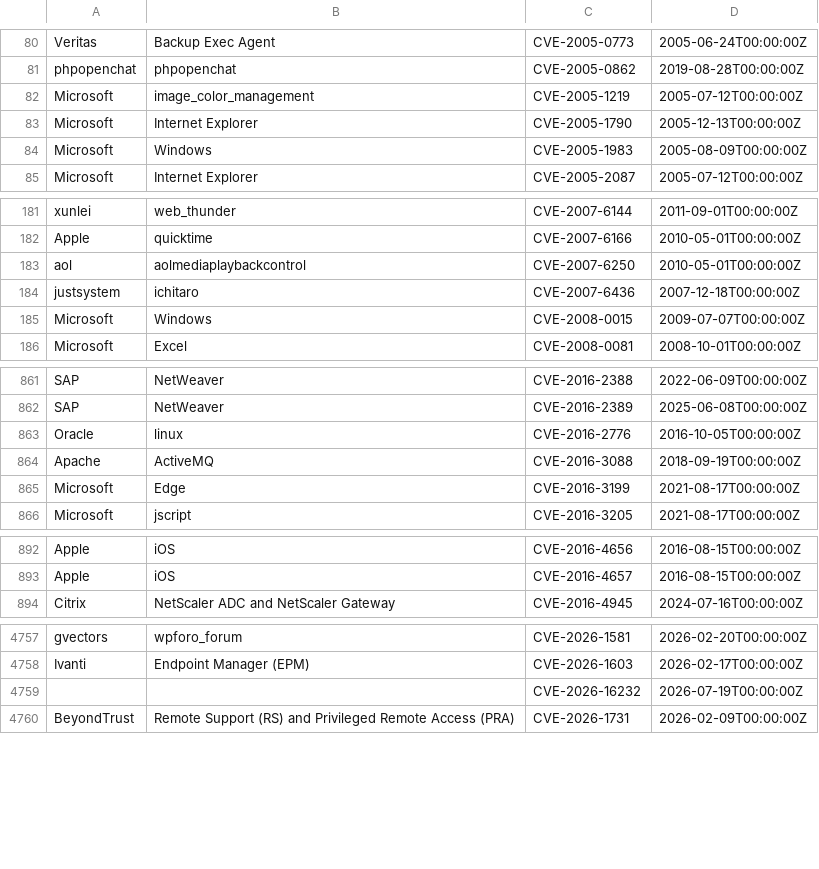
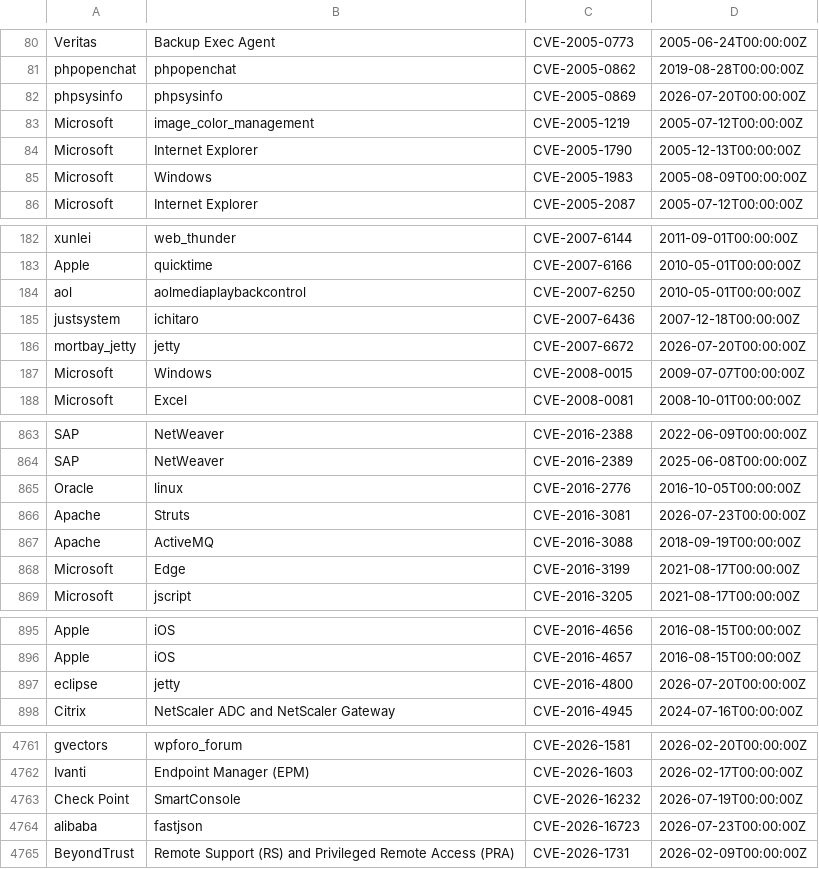
Before and after one commit to Serfies/kev-mirror, a CSV file: data/vulncheck_kev.csv, drawn as a sheet; only a part is shown, gaps mark what is left out; the diff covers the shown part only.

Commit message:
sync: update vulncheck_kev.csv (5058 rows)
Fetched from VulnCheck KEV Community API backup.

Auto-generated by update-vulncheck-kev.sh.

```diff
--- a/data/vulncheck_kev.csv
+++ b/data/vulncheck_kev.csv
@@ -81,2 +81,3 @@
 "phpopenchat","phpopenchat","CVE-2005-0862","2019-08-28T00:00:00Z"
+"phpsysinfo","phpsysinfo","CVE-2005-0869","2026-07-20T00:00:00Z"
 "Microsoft","image_color_management","CVE-2005-1219","2005-07-12T00:00:00Z"
@@ -184,2 +185,3 @@
 "justsystem","ichitaro","CVE-2007-6436","2007-12-18T00:00:00Z"
+"mortbay_jetty","jetty","CVE-2007-6672","2026-07-20T00:00:00Z"
 "Microsoft","Windows","CVE-2008-0015","2009-07-07T00:00:00Z"
@@ -863,2 +865,3 @@
 "Oracle","linux","CVE-2016-2776","2016-10-05T00:00:00Z"
+"Apache","Struts","CVE-2016-3081","2026-07-23T00:00:00Z"
 "Apache","ActiveMQ","CVE-2016-3088","2018-09-19T00:00:00Z"
@@ -893,2 +896,3 @@
 "Apple","iOS","CVE-2016-4657","2016-08-15T00:00:00Z"
+"eclipse","jetty","CVE-2016-4800","2026-07-20T00:00:00Z"
 "Citrix","NetScaler ADC and NetScaler Gateway","CVE-2016-4945","2024-07-16T00:00:00Z"
@@ -4758,3 +4762,4 @@
 "Ivanti"," Endpoint Manager (EPM)","CVE-2026-1603","2026-02-17T00:00:00Z"
-"","","CVE-2026-16232","2026-07-19T00:00:00Z"
+"Check Point","SmartConsole","CVE-2026-16232","2026-07-19T00:00:00Z"
+"alibaba","fastjson","CVE-2026-16723","2026-07-23T00:00:00Z"
 "BeyondTrust","Remote Support (RS) and Privileged Remote Access (PRA)","CVE-2026-1731","2026-02-09T00:00:00Z"
```
Also changed, not shown: 1 added row elsewhere in this file.
